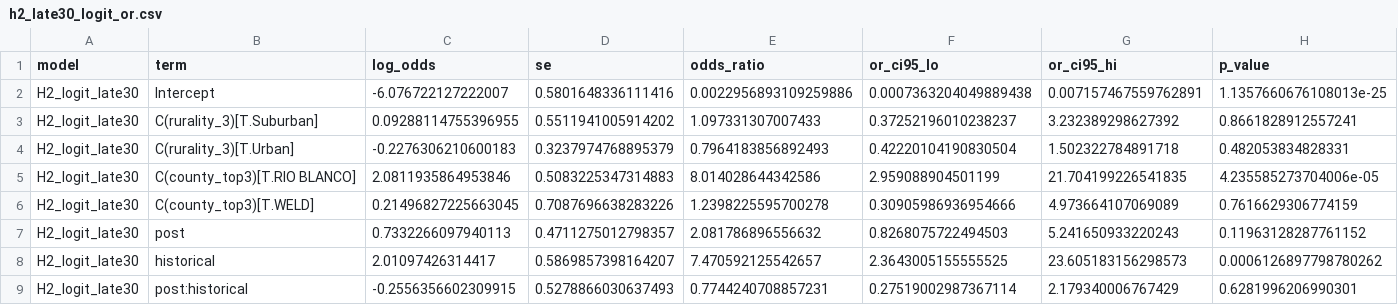
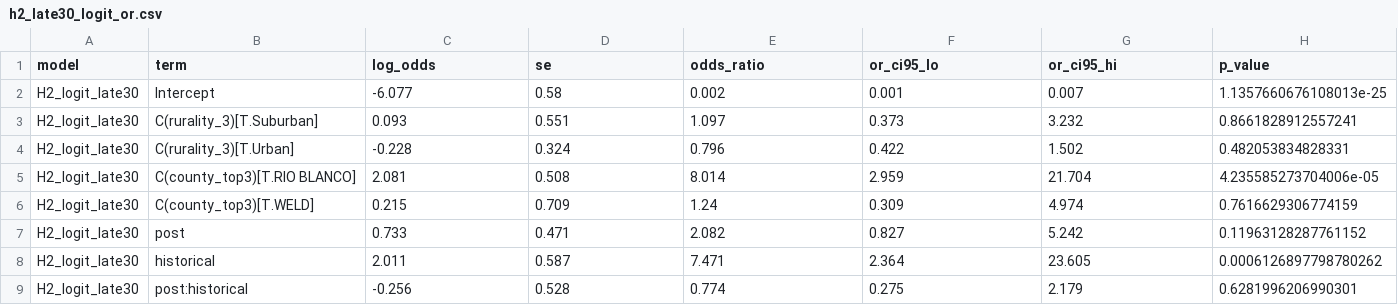
Before and after one commit to dadams-AU/colorado_redux, a CSV file: analysis_postgis/step2_model_outputs/h2_late30_logit_or.csv, drawn as a sheet.

```diff
--- a/analysis_postgis/step2_model_outputs/h2_late30_logit_or.csv
+++ b/analysis_postgis/step2_model_outputs/h2_late30_logit_or.csv
@@ -1,9 +1,9 @@
 model,term,log_odds,se,odds_ratio,or_ci95_lo,or_ci95_hi,p_value
-H2_logit_late30,Intercept,-6.076722127222007,0.5801648336111416,0.0022956893109259886,0.0007363204049889438,0.007157467559762891,1.1357660676108013e-25
-H2_logit_late30,C(rurality_3)[T.Suburban],0.09288114755396955,0.5511941005914202,1.097331307007433,0.37252196010238237,3.232389298627392,0.8661828912557241
-H2_logit_late30,C(rurality_3)[T.Urban],-0.2276306210600183,0.3237974768895379,0.7964183856892493,0.42220104190830504,1.502322784891718,0.482053834828331
-H2_logit_late30,C(county_top3)[T.RIO BLANCO],2.0811935864953846,0.5083225347314883,8.014028644342586,2.959088904501199,21.704199226541835,4.235585273704006e-05
-H2_logit_late30,C(county_top3)[T.WELD],0.21496827225663045,0.7087696638283226,1.2398225595700278,0.30905986936954666,4.973664107069089,0.7616629306774159
-H2_logit_late30,post,0.7332266097940113,0.4711275012798357,2.081786896556632,0.8268075722494503,5.241650933220243,0.11963128287761152
-H2_logit_late30,historical,2.01097426314417,0.5869857398164207,7.470592125542657,2.3643005155555525,23.605183156298573,0.0006126897798780262
-H2_logit_late30,post:historical,-0.2556356602309915,0.5278866030637493,0.7744240708857231,0.27519002987367114,2.179340006767429,0.6281996206990301
+H2_logit_late30,Intercept,-6.077,0.58,0.002,0.001,0.007,1.1357660676108013e-25
+H2_logit_late30,C(rurality_3)[T.Suburban],0.093,0.551,1.097,0.373,3.232,0.8661828912557241
+H2_logit_late30,C(rurality_3)[T.Urban],-0.228,0.324,0.796,0.422,1.502,0.482053834828331
+H2_logit_late30,C(county_top3)[T.RIO BLANCO],2.081,0.508,8.014,2.959,21.704,4.235585273704006e-05
+H2_logit_late30,C(county_top3)[T.WELD],0.215,0.709,1.24,0.309,4.974,0.7616629306774159
+H2_logit_late30,post,0.733,0.471,2.082,0.827,5.242,0.11963128287761152
+H2_logit_late30,historical,2.011,0.587,7.471,2.364,23.605,0.0006126897798780262
+H2_logit_late30,post:historical,-0.256,0.528,0.774,0.275,2.179,0.6281996206990301
```
Also changed, not shown: analysis_postgis/step2_model_outputs/h1_lpm_operator_fe.csv, analysis_postgis/step2_model_outputs/h2_conditional_delay_ols.csv, 16 other files.
